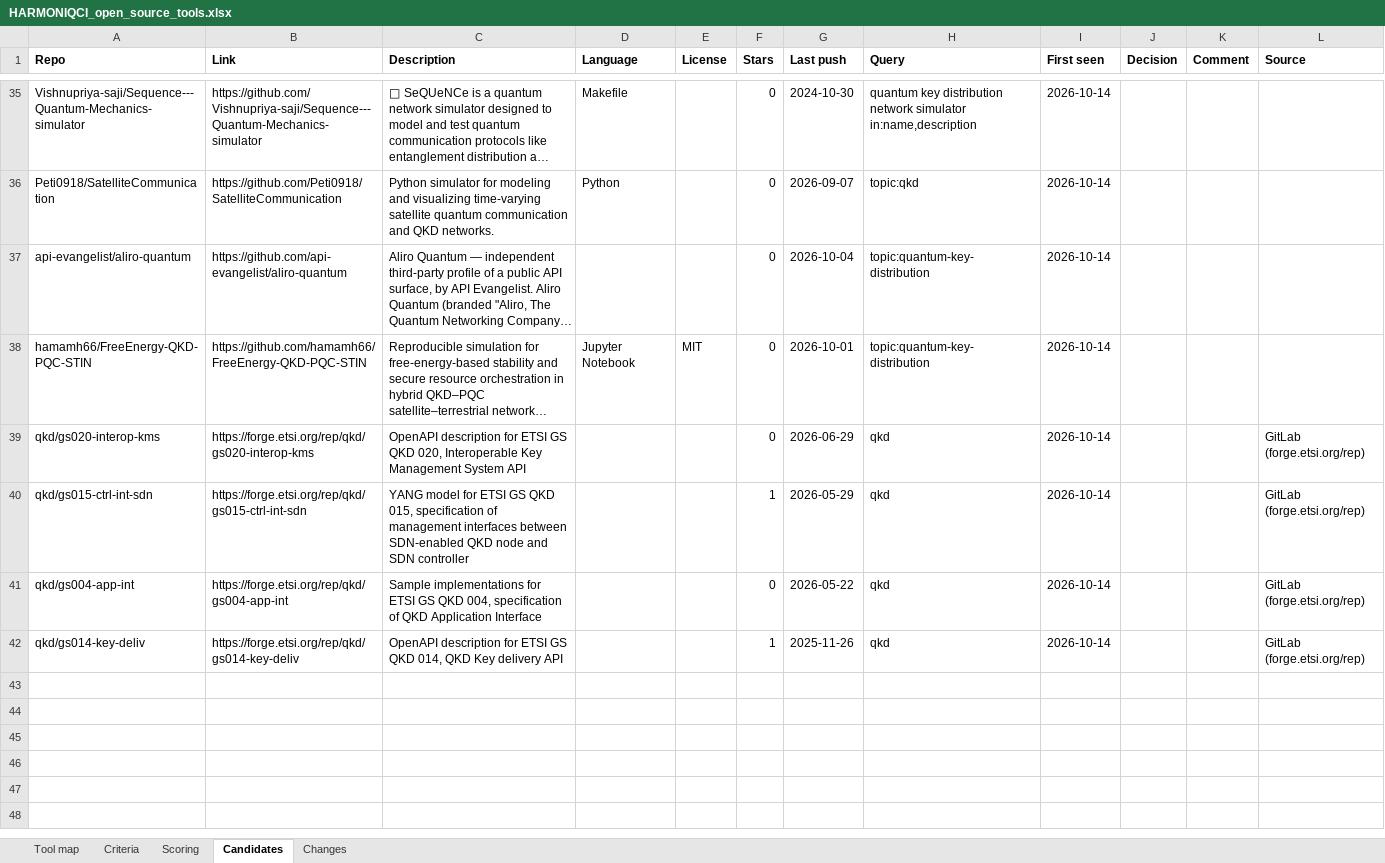
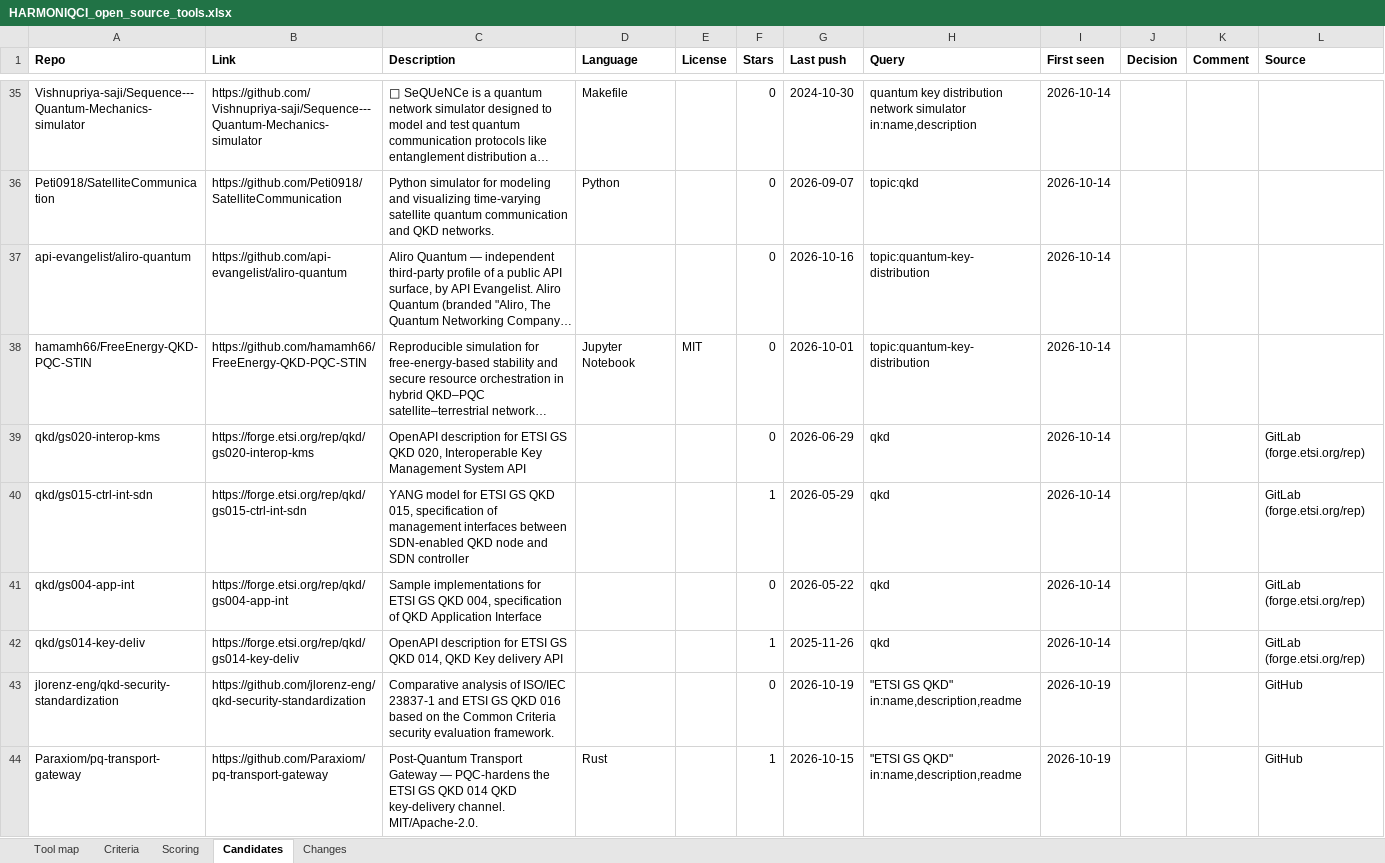
Before and after one commit to swtoskon33/harmoniqci-t51-monitor, an Excel workbook: data/HARMONIQCI_open_source_tools.xlsx, sheet Candidates, drawn as a sheet; only a part is shown, gaps mark what is left out; long unchanged cells end in …; values as stored, in another font and other column widths than the file's, no borders; the diff names each change by its address in the sheet, - before the commit and + after, or states it on an @@ line.

```diff
--- a/data/HARMONIQCI_open_source_tools.xlsx (sheet Candidates)
+++ b/data/HARMONIQCI_open_source_tools.xlsx (sheet Candidates)
-G37 (Last push): 2026-10-04
+G37 (Last push): 2026-10-16
+row 43: jlorenz-eng/qkd-security-standardization | https://github.com/jlorenz-eng/qkd-security-standardization | Comparative analysis of ISO/IEC 23837-1 and ETSI GS QKD 016 based on the Common Criteria security evaluation framework. |  |  | 0 | 2026-10-19 | "ETSI GS QKD" in:name,description,readme | 2026-10-19 |  |  | GitHub
+row 44: Paraxiom/pq-transport-gateway | https://github.com/Paraxiom/pq-transport-gateway | Post-Quantum Transport Gateway — PQC-hardens the ETSI GS QKD 014 QKD key-delivery channel. MIT/Apache-2.0. | Rust |  | 1 | 2026-10-15 | "ETSI GS QKD" in:name,description,readme | 2026-10-19 |  |  | GitHub
```
Also changed, not shown: sheet Tool map, sheet Changes, 1 other file.
